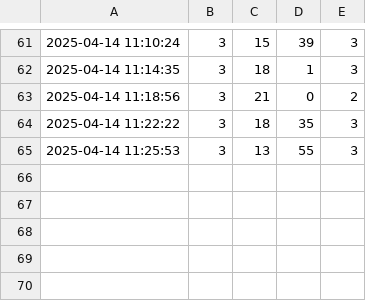
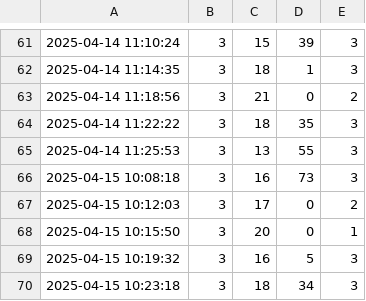
Before and after one commit to mariaonoeva/stat-repo, a CSV file: chess/puzzle-rush/data/puzzle_rush_202504.csv, drawn as a sheet; only a part is shown, gaps mark what is left out.

```diff
--- a/chess/puzzle-rush/data/puzzle_rush_202504.csv
+++ b/chess/puzzle-rush/data/puzzle_rush_202504.csv
@@ -65 +65,6 @@
 2025-04-14 11:25:53,3,13,55,3
+2025-04-15 10:08:18,3,16,73,3
+2025-04-15 10:12:03,3,17,0,2
+2025-04-15 10:15:50,3,20,0,1
+2025-04-15 10:19:32,3,16,5,3
+2025-04-15 10:23:18,3,18,34,3
```
Also changed, not shown: 2 other files.
